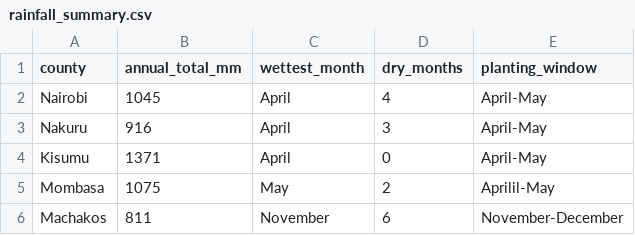
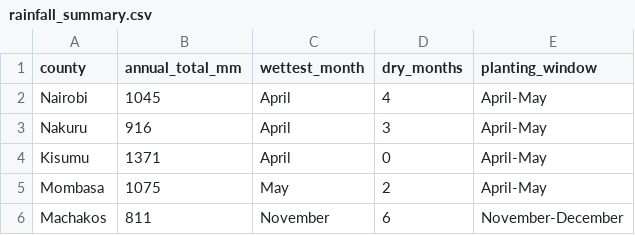
Before and after one commit to ndegwaelizabeth03-a11y/plp-da-a2-rainfall-advisory, a CSV file: rainfall_summary.csv, drawn as a sheet.

Commit message:
Add file via Upload

```diff
--- a/rainfall_summary.csv
+++ b/rainfall_summary.csv
@@ -4,3 +4,3 @@ Nakuru,916,April,3,April-May
 Kisumu,1371,April,0,April-May
-Mombasa,1075,May,2,Aprilil-May
+Mombasa,1075,May,2,April-May
 Machakos,811,November,6,November-December
```
